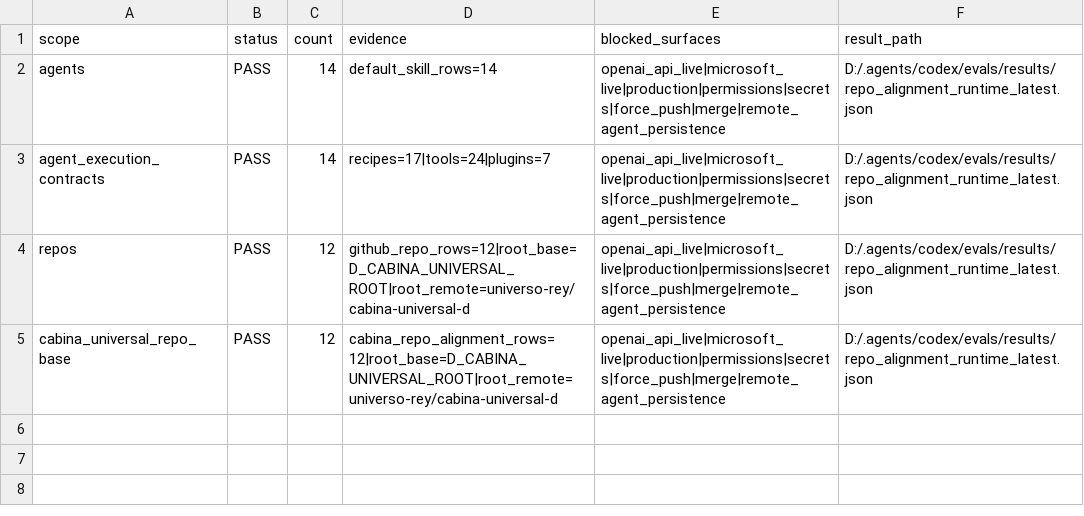
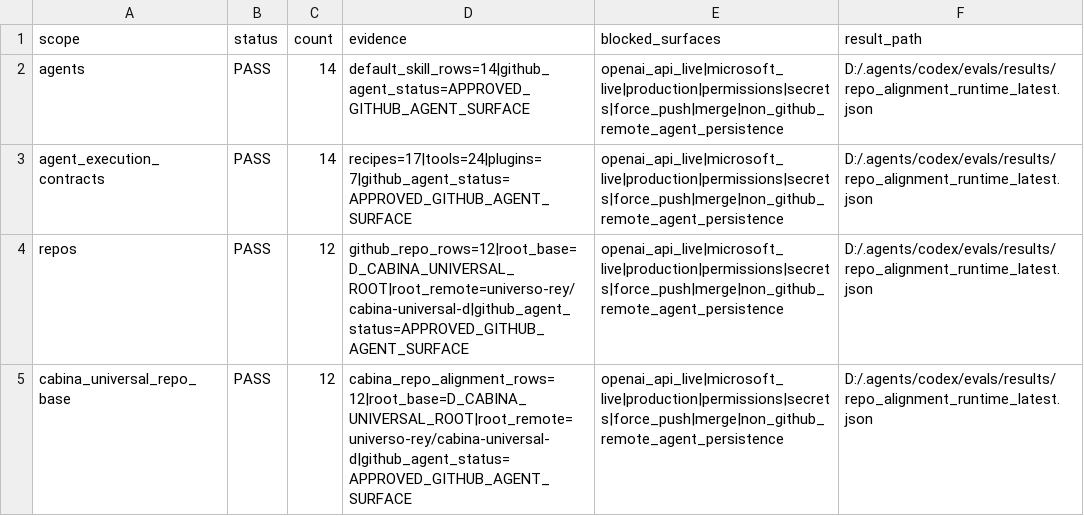
Before and after one commit to universo-rey/cabina-universal-d, a CSV file: .agents/codex/matrices/RUNTIME_ALIGNMENT_STATUS_MATRIX.csv, drawn as a sheet.

Commit message:
Approve GitHub agent surfaces

```diff
--- a/.agents/codex/matrices/RUNTIME_ALIGNMENT_STATUS_MATRIX.csv
+++ b/.agents/codex/matrices/RUNTIME_ALIGNMENT_STATUS_MATRIX.csv
@@ -1,5 +1,5 @@
 scope,status,count,evidence,blocked_surfaces,result_path
-agents,PASS,14,default_skill_rows=14,openai_api_live|microsoft_live|production|permissions|secrets|force_push|merge|remote_agent_persistence,D:/.agents/codex/evals/results/repo_alignment_runtime_latest.json
-agent_execution_contracts,PASS,14,recipes=17|tools=24|plugins=7,openai_api_live|microsoft_live|production|permissions|secrets|force_push|merge|remote_agent_persistence,D:/.agents/codex/evals/results/repo_alignment_runtime_latest.json
-repos,PASS,12,github_repo_rows=12|root_base=D_CABINA_UNIVERSAL_ROOT|root_remote=universo-rey/cabina-universal-d,openai_api_live|microsoft_live|production|permissions|secrets|force_push|merge|remote_agent_persistence,D:/.agents/codex/evals/results/repo_alignment_runtime_latest.json
-cabina_universal_repo_base,PASS,12,cabina_repo_alignment_rows=12|root_base=D_CABINA_UNIVERSAL_ROOT|root_remote=universo-rey/cabina-universal-d,openai_api_live|microsoft_live|production|permissions|secrets|force_push|merge|remote_agent_persistence,D:/.agents/codex/evals/results/repo_alignment_runtime_latest.json
+agents,PASS,14,default_skill_rows=14|github_agent_status=APPROVED_GITHUB_AGENT_SURFACE,openai_api_live|microsoft_live|production|permissions|secrets|force_push|merge|non_github_remote_agent_persistence,D:/.agents/codex/evals/results/repo_alignment_runtime_latest.json
+agent_execution_contracts,PASS,14,recipes=17|tools=24|plugins=7|github_agent_status=APPROVED_GITHUB_AGENT_SURFACE,openai_api_live|microsoft_live|production|permissions|secrets|force_push|merge|non_github_remote_agent_persistence,D:/.agents/codex/evals/results/repo_alignment_runtime_latest.json
+repos,PASS,12,github_repo_rows=12|root_base=D_CABINA_UNIVERSAL_ROOT|root_remote=universo-rey/cabina-universal-d|github_agent_status=APPROVED_GITHUB_AGENT_SURFACE,openai_api_live|microsoft_live|production|permissions|secrets|force_push|merge|non_github_remote_agent_persistence,D:/.agents/codex/evals/results/repo_alignment_runtime_latest.json
+cabina_universal_repo_base,PASS,12,cabina_repo_alignment_rows=12|root_base=D_CABINA_UNIVERSAL_ROOT|root_remote=universo-rey/cabina-universal-d|github_agent_status=APPROVED_GITHUB_AGENT_SURFACE,openai_api_live|microsoft_live|production|permissions|secrets|force_push|merge|non_github_remote_agent_persistence,D:/.agents/codex/evals/results/repo_alignment_runtime_latest.json
```
Also changed, not shown: .agents/codex/matrices/CABINA_UNIVERSAL_REPO_ALIGNMENT_MATRIX.csv, .agents/codex/matrices/MATRIX_INDEX.csv, 14 other files.
